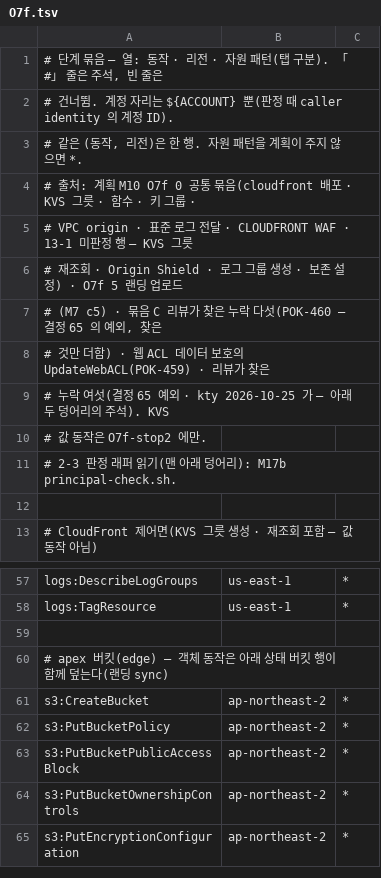
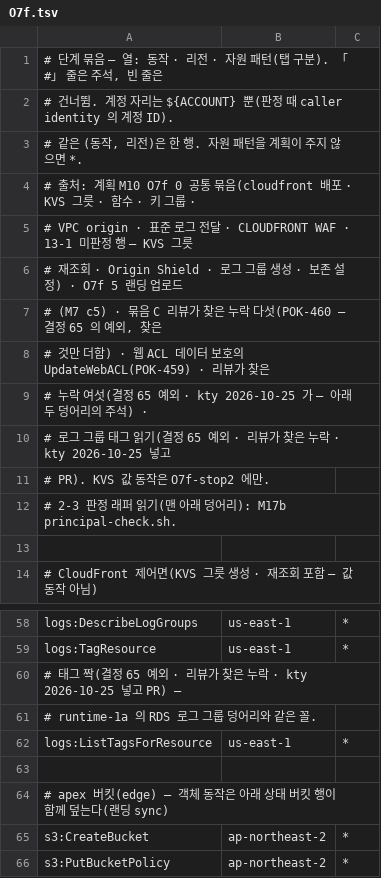
Before and after one commit to 3K-PokeClip/PokeClip-mono, a TSV file: infra/terraform/scripts/precheck/data/stage_actions/O7f.tsv, drawn as a sheet; only a part is shown, gaps mark what is left out; the shorter side is filled out with more unchanged rows.

Commit message:
fix(infra): O7f · O7d 묶음에 로그 그룹 태그 동작 셋을 더함
POK-460 확인 패스에서 cc 가 부수 관찰로 짚은 누락이다(결정 65 예외 ·
리뷰가 찾은 누락 · kty 2026-10-25 넣고 PR).

*   O7f: logs:ListTagsForResource(us-east-1) — 앞서 넣은 logs:TagResource
    의 짝이다. runtime-1a 의 RDS 로그 그룹 덩어리와 같은 꼴이다.
*   O7d: logs:TagResource · logs:ListTagsForResource(서울) — platform 의
    로그 그룹(REGIONAL WAF 로그 그룹 포함)이 default_tags 를 받아, 생성
    때 TagResource 도 인가된다(CreateLogGroup API 원문 「logs:TagResource
    or logs:TagLogGroup」 · runtime-1a 선례). O7d 에는 두 행이 없었다.

data_files_test 의 STAGE_FOLLOWUP_ROWS 에 세 항목을 더한다.

```diff
--- a/infra/terraform/scripts/precheck/data/stage_actions/O7f.tsv
+++ b/infra/terraform/scripts/precheck/data/stage_actions/O7f.tsv
@@ -8,4 +8,5 @@
 # 것만 더함) · 웹 ACL 데이터 보호의 UpdateWebACL(POK-459) · 리뷰가 찾은
-# 누락 여섯(결정 65 예외 · kty 2026-10-25 가 — 아래 두 덩어리의 주석). KVS
-# 값 동작은 O7f-stop2 에만.
+# 누락 여섯(결정 65 예외 · kty 2026-10-25 가 — 아래 두 덩어리의 주석) ·
+# 로그 그룹 태그 읽기(결정 65 예외 · 리뷰가 찾은 누락 · kty 2026-10-25 넣고
+# PR). KVS 값 동작은 O7f-stop2 에만.
 # 2-3 판정 래퍼 읽기(맨 아래 덩어리): M17b principal-check.sh.
@@ -58,2 +59,5 @@ logs:DescribeLogGroups	us-east-1	*
 logs:TagResource	us-east-1	*
+# 태그 짝(결정 65 예외 · 리뷰가 찾은 누락 · kty 2026-10-25 넣고 PR) —
+# runtime-1a 의 RDS 로그 그룹 덩어리와 같은 꼴.
+logs:ListTagsForResource	us-east-1	*
 
```
Also changed, not shown: infra/terraform/scripts/precheck/data/stage_actions/O7d.tsv, 1 other file.
